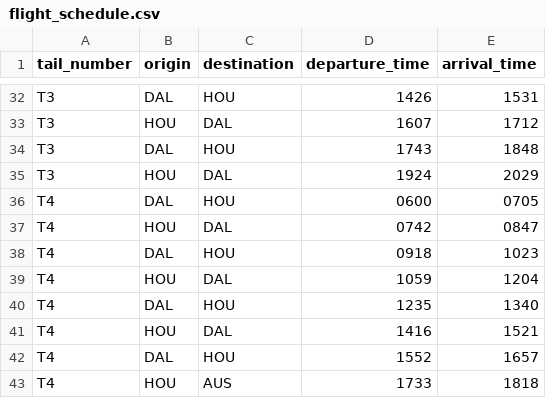
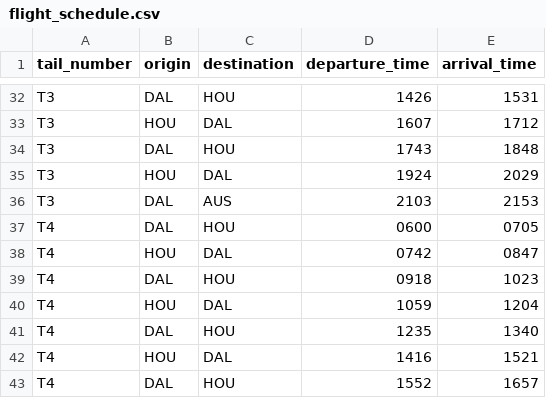
Before and after one commit to GauravDhavale/Data-Science-Projects, a CSV file: assignment_01/flight_schedule.csv, drawn as a sheet; only a part is shown, gaps mark what is left out; the shorter side is filled out with more unchanged rows; the diff names each change by its address in the sheet, - before the commit and + after, or states it on an @@ line.

```diff
--- a/assignment_01/flight_schedule.csv
+++ b/assignment_01/flight_schedule.csv
+row 36: T3 | DAL | AUS | 2103 | 2153
```
Also changed, not shown: 1 other file.
